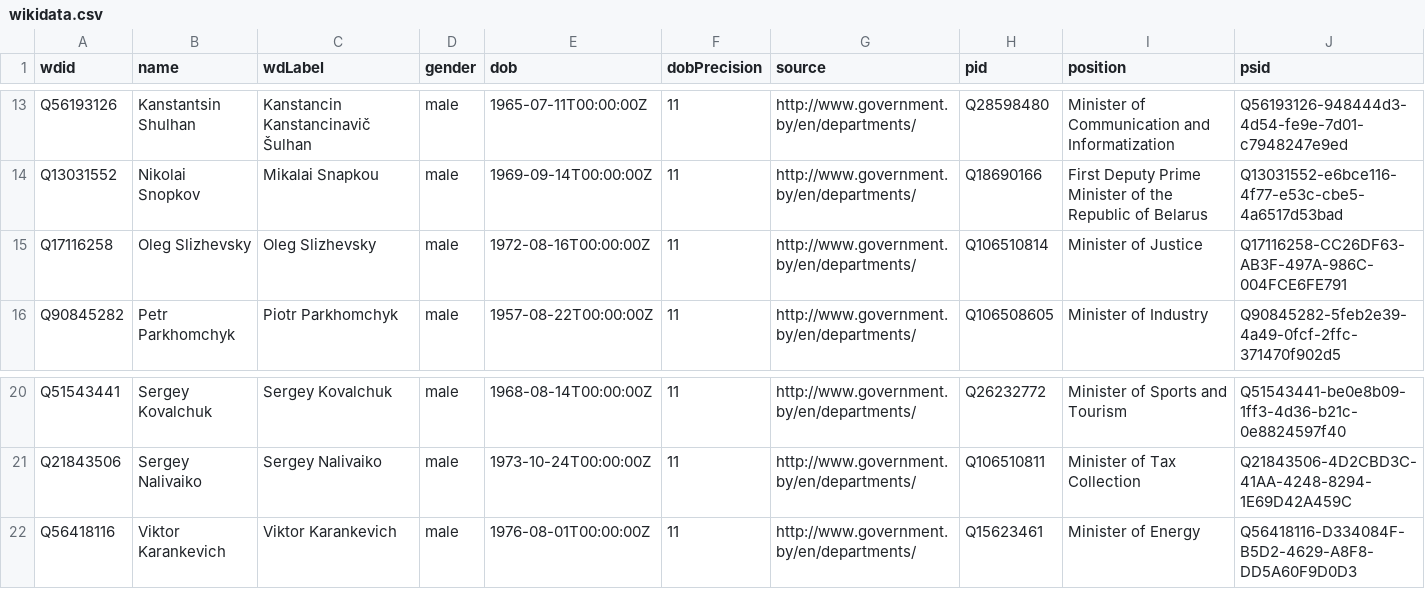
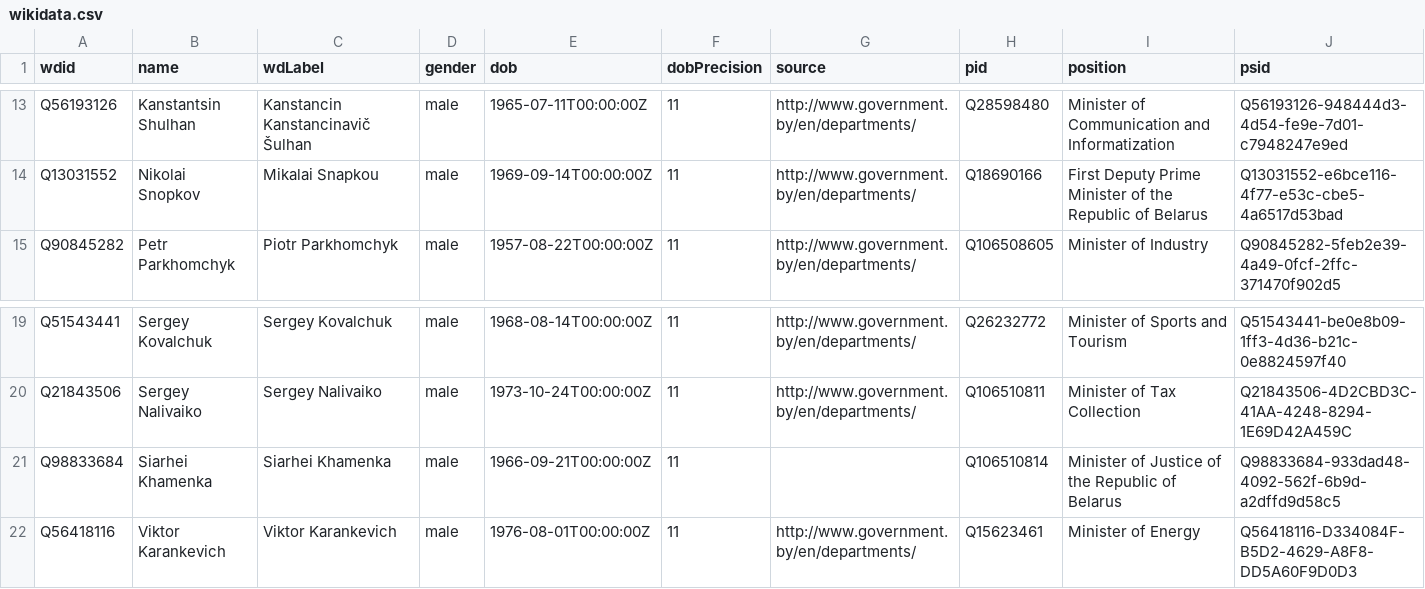
Before and after one commit to every-politician-scrapers/belarus-ministers, a CSV file: data/wikidata.csv, drawn as a sheet; only a part is shown, gaps mark what is left out; removed rows and columns are numbered as before the commit, all else as after; the diff names each change by its address in the sheet, - before the commit and + after, or states it on an @@ line.

```diff
--- a/data/wikidata.csv
+++ b/data/wikidata.csv
-row 15: Q17116258 | Oleg Slizhevsky | Oleg Slizhevsky | male | 1972-08-16T00:00:00Z | 11 | http://www.government.by/en/departments/ | Q106510814 | Minister of Justice | Q17116258-CC26DF63-AB3F-497A-986C-004FCE6FE791
+row 21: Q98833684 | Siarhei Khamenka | Siarhei Khamenka | male | 1966-09-21T00:00:00Z | 11 |  | Q106510814 | Minister of Justice of the Republic of Belarus | Q98833684-933dad48-4092-562f-6b9d-a2dffd9d58c5
```
Also changed, not shown: 1 other file.
